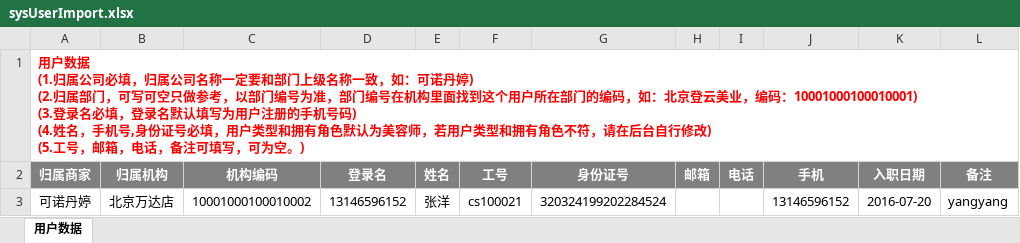
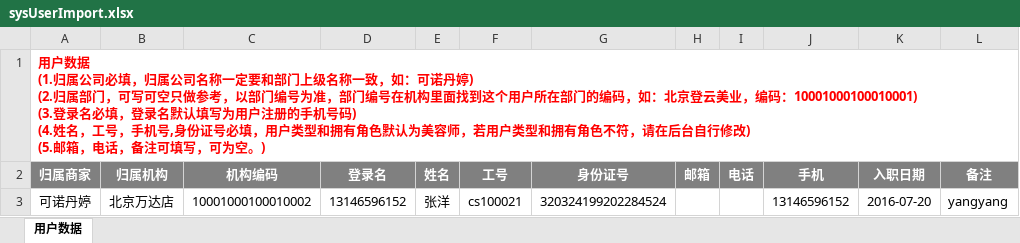
Before and after one commit to lgdniubi/kenuo, an Excel workbook: WebContent/static/Exceltemplate/sysUserImport.xlsx, sheet 用户数据, drawn as a sheet; values as stored, in another font and other column widths than the file's, no borders; ↵ is a line break in a cell; the diff names each change by its address in the sheet, - before the commit and + after, or states it on an @@ line.

```diff
--- a/WebContent/static/Exceltemplate/sysUserImport.xlsx (sheet 用户数据)
+++ b/WebContent/static/Exceltemplate/sysUserImport.xlsx (sheet 用户数据)
-A1 (归属商家): …(4.姓名，手机号,身份证号必填，用户类型和拥有角色默认为美容师，若用户类型和拥有角色不符，请在后台自行修改) ↵ (5.工号，邮箱，电…
+A1 (归属商家): …(4.姓名，工号，手机号,身份证号必填，用户类型和拥有角色默认为美容师，若用户类型和拥有角色不符，请在后台自行修改) ↵ (5.邮箱，电…
```
Also changed, not shown: 3 other files.
